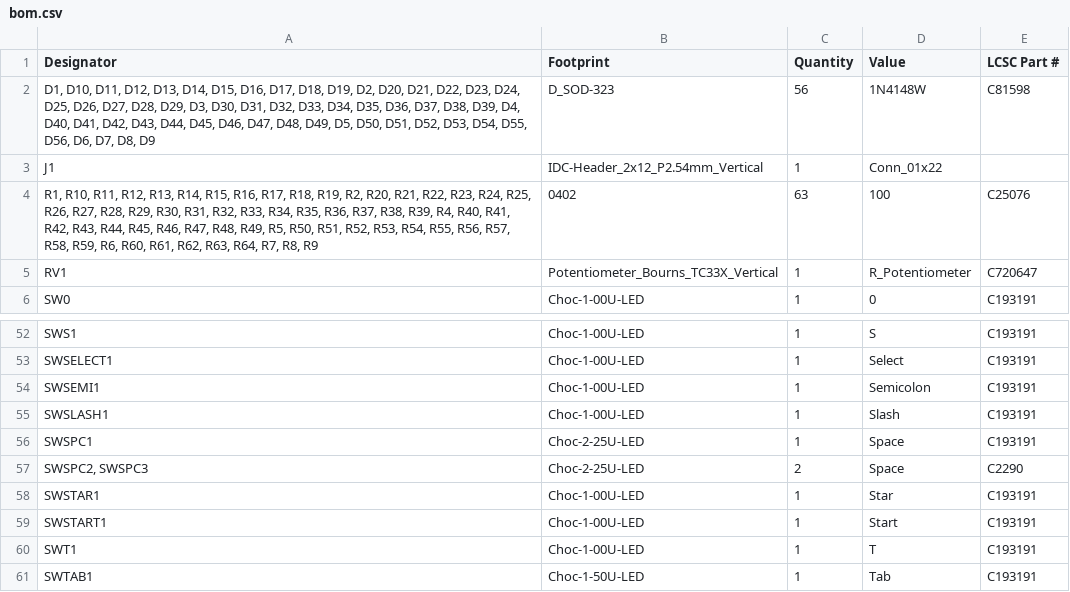
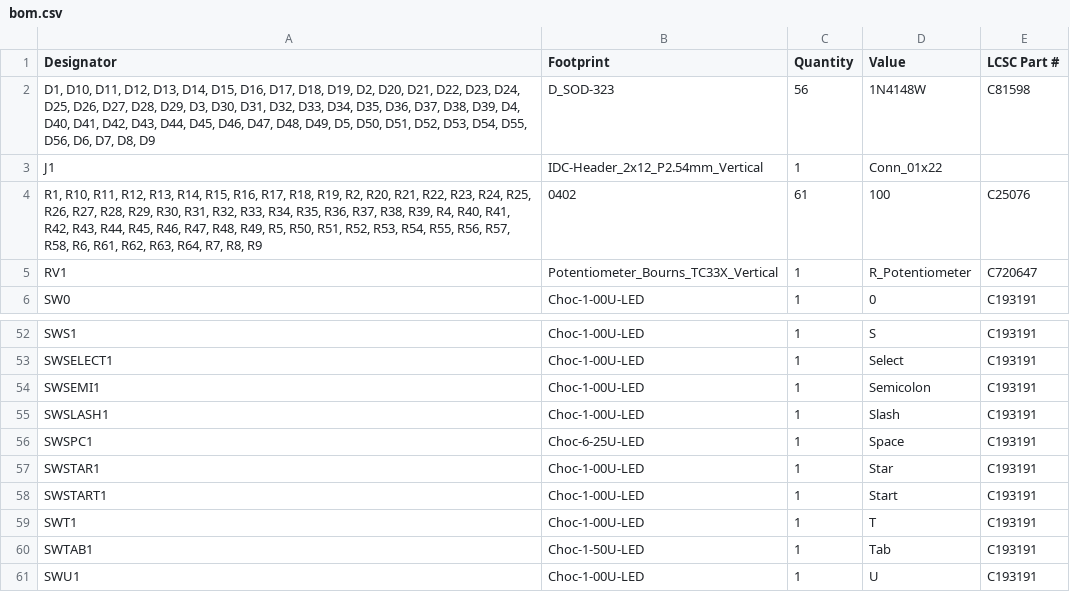
Before and after one commit to bleroy/3d-junkyard, a CSV file: Decent400/Keyboard/production/bom.csv, drawn as a sheet; only a part is shown, gaps mark what is left out; the shorter side is filled out with more unchanged rows.

```diff
--- a/Decent400/Keyboard/production/bom.csv
+++ b/Decent400/Keyboard/production/bom.csv
@@ -3,3 +3,3 @@
 J1,IDC-Header_2x12_P2.54mm_Vertical,1,Conn_01x22,
-"R1, R10, R11, R12, R13, R14, R15, R16, R17, R18, R19, R2, R20, R21, R22, R23, R24, R25, R26, R27, R28, R29, R30, R31, R32, R33, R34, R35, R36, R37, R38, R39, R4, R40, R41, R42, R43, R44, R45, R46, R47, R48, R49, R5, R50, R51, R52, R53, R54, R55, R56, R57, R58, R59, R6, R60, R61, R62, R63, R64, R7, R8, R9",0402,63,100,C25076
+"R1, R10, R11, R12, R13, R14, R15, R16, R17, R18, R19, R2, R20, R21, R22, R23, R24, R25, R26, R27, R28, R29, R30, R31, R32, R33, R34, R35, R36, R37, R38, R39, R4, R40, R41, R42, R43, R44, R45, R46, R47, R48, R49, R5, R50, R51, R52, R53, R54, R55, R56, R57, R58, R6, R61, R62, R63, R64, R7, R8, R9",0402,61,100,C25076
 RV1,Potentiometer_Bourns_TC33X_Vertical,1,R_Potentiometer,C720647
@@ -55,4 +55,3 @@ SWSEMI1,Choc-1-00U-LED,1,Semicolon,C193191
 SWSLASH1,Choc-1-00U-LED,1,Slash,C193191
-SWSPC1,Choc-2-25U-LED,1,Space,C193191
-"SWSPC2, SWSPC3",Choc-2-25U-LED,2,Space,C2290
+SWSPC1,Choc-6-25U-LED,1,Space,C193191
 SWSTAR1,Choc-1-00U-LED,1,Star,C193191
```
Also changed, not shown: Decent400/Keyboard/production/designators.csv, Decent400/Keyboard/production/positions.csv, 13 other files.
